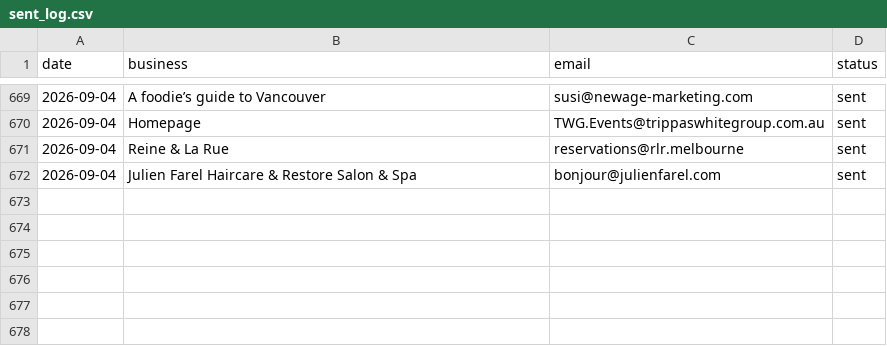
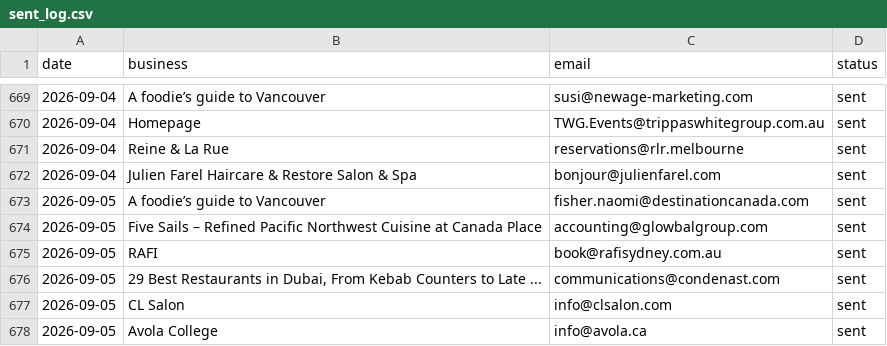
Before and after one commit to Tarunjit45/Cold-Email-Outreah-bot, a CSV file: sent_log.csv, drawn as a sheet; only a part is shown, gaps mark what is left out; the diff names each change by its address in the sheet, - before the commit and + after, or states it on an @@ line.

```diff
--- a/sent_log.csv
+++ b/sent_log.csv
+row 673: 2026-09-05 | A foodie’s guide to Vancouver | fisher.naomi@destinationcanada.com | sent
+row 674: 2026-09-05 | Five Sails – Refined Pacific Northwest Cuisine at Canada Place | accounting@glowbalgroup.com | sent
+row 675: 2026-09-05 | RAFI | book@rafisydney.com.au | sent
+row 676: 2026-09-05 | 29 Best Restaurants in Dubai, From Kebab Counters to Late ... | communications@condenast.com | sent
+row 677: 2026-09-05 | CL Salon | info@clsalon.com | sent
+row 678: 2026-09-05 | Avola College | info@avola.ca | sent
```
